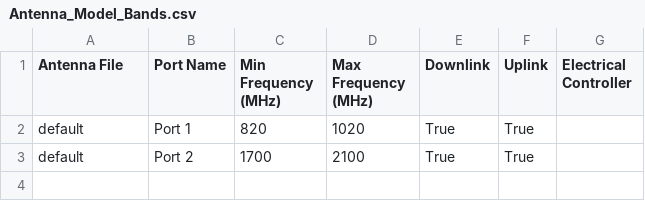
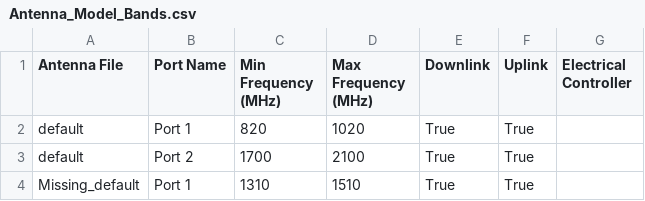
Before and after one commit to StevenLOL/gittestremote, a CSV file: Antenna_Model_Bands.csv, drawn as a sheet; the diff names each change by its address in the sheet, - before the commit and + after, or states it on an @@ line.

Commit message:
Site10_Sector1_Antenna:default->Missingdefault

```diff
--- a/Antenna_Model_Bands.csv
+++ b/Antenna_Model_Bands.csv
+row 4: Missing_default | Port 1 | 1310 | 1510 | True | True
```
Also changed, not shown: Sector_Antennas.csv, Summary.csv, 2 other files.
